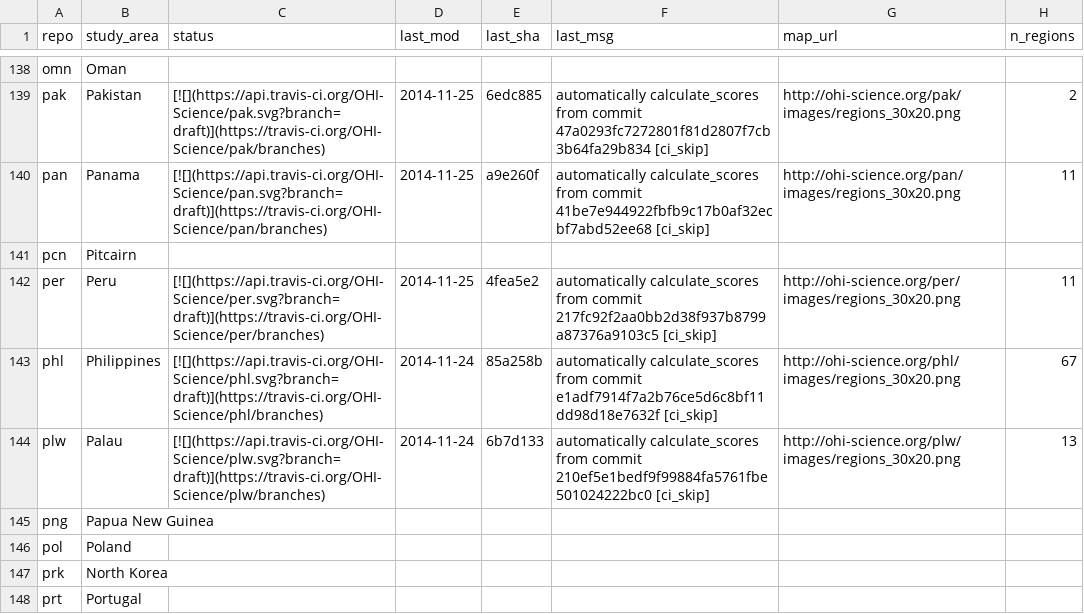
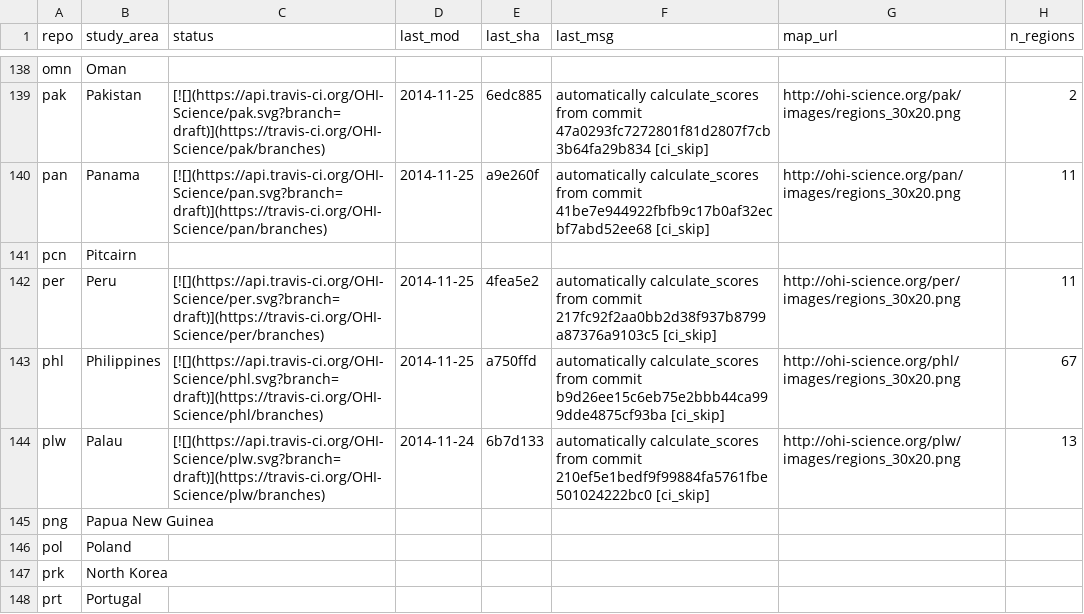
Before and after one commit to OHI-Science/subcountry, a CSV file: _data/status.csv, drawn as a sheet; only a part is shown, gaps mark what is left out.

Commit message:
updated status from phl commit a750ffd

```diff
--- a/_data/status.csv
+++ b/_data/status.csv
@@ -142,3 +142,3 @@
 "per","Peru","[![](https://api.travis-ci.org/OHI-Science/per.svg?branch=draft)](https://travis-ci.org/OHI-Science/per/branches)","2014-11-25","4fea5e2","automatically calculate_scores from commit 217fc92f2aa0bb2d38f937b8799a87376a9103c5 [ci_skip]","http://ohi-science.org/per/images/regions_30x20.png",11
-"phl","Philippines","[![](https://api.travis-ci.org/OHI-Science/phl.svg?branch=draft)](https://travis-ci.org/OHI-Science/phl/branches)","2014-11-24","85a258b","automatically calculate_scores from commit e1adf7914f7a2b76ce5d6c8bf11dd98d18e7632f [ci_skip]","http://ohi-science.org/phl/images/regions_30x20.png",67
+"phl","Philippines","[![](https://api.travis-ci.org/OHI-Science/phl.svg?branch=draft)](https://travis-ci.org/OHI-Science/phl/branches)","2014-11-25","a750ffd","automatically calculate_scores from commit b9d26ee15c6eb75e2bbb44ca999dde4875cf93ba [ci_skip]","http://ohi-science.org/phl/images/regions_30x20.png",67
 "plw","Palau","[![](https://api.travis-ci.org/OHI-Science/plw.svg?branch=draft)](https://travis-ci.org/OHI-Science/plw/branches)","2014-11-24","6b7d133","automatically calculate_scores from commit 210ef5e1bedf9f99884fa5761fbe501024222bc0 [ci_skip]","http://ohi-science.org/plw/images/regions_30x20.png",13
```
